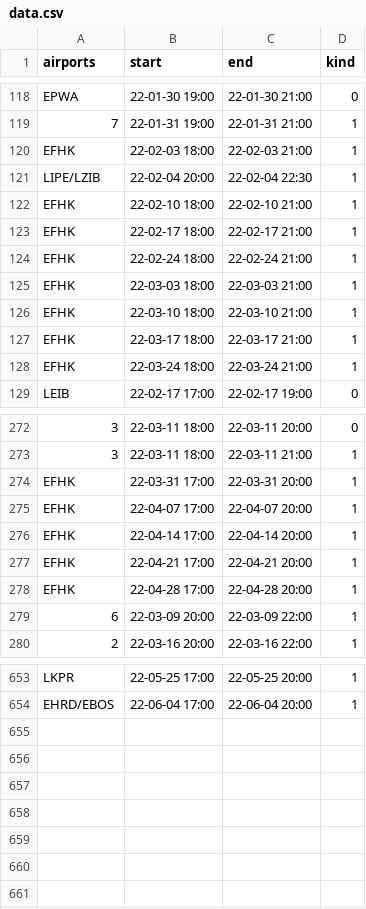
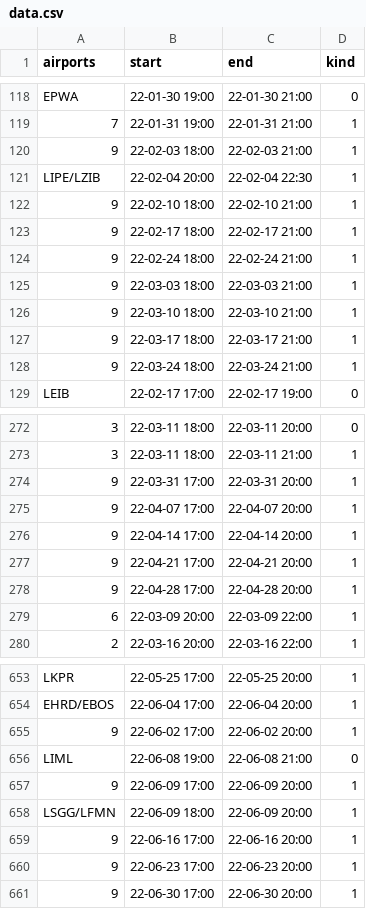
Before and after one commit to MatisseBE/VATSIMeventHISTORY, a CSV file: data.csv, drawn as a sheet; only a part is shown, gaps mark what is left out; the diff covers the shown part only; the diff names each change by its address in the sheet, - before the commit and + after, or states it on an @@ line.

Commit message:
committing files

```diff
--- a/data.csv
+++ b/data.csv
-A120 (airports): EFHK
+A120 (airports): 9
-A122:A128 (airports): EFHK
+A122:A128 (airports): 9
-A274:A278 (airports): EFHK
+A274:A278 (airports): 9
+row 655: 9 | 22-06-02 17:00 | 22-06-02 20:00 | 1
+row 656: LIML | 22-06-08 19:00 | 22-06-08 21:00 | 0
+row 657: 9 | 22-06-09 17:00 | 22-06-09 20:00 | 1
+row 658: LSGG/LFMN | 22-06-09 18:00 | 22-06-09 20:00 | 1
+row 659: 9 | 22-06-16 17:00 | 22-06-16 20:00 | 1
+row 660: 9 | 22-06-23 17:00 | 22-06-23 20:00 | 1
+row 661: 9 | 22-06-30 17:00 | 22-06-30 20:00 | 1
```
Also changed, not shown: 35 edited cells elsewhere in this file.
